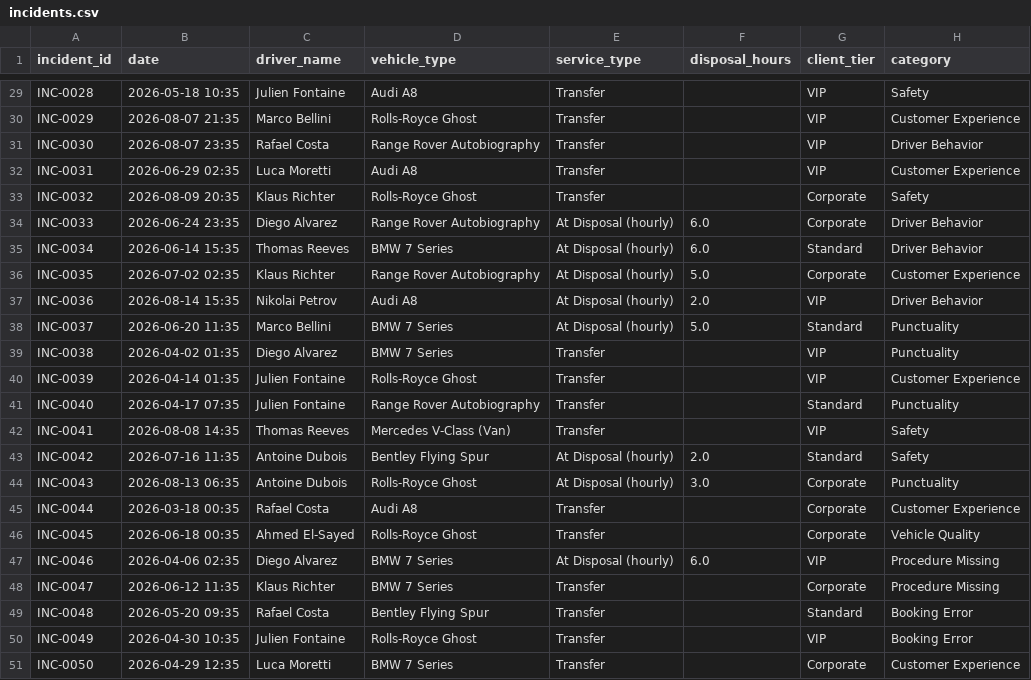
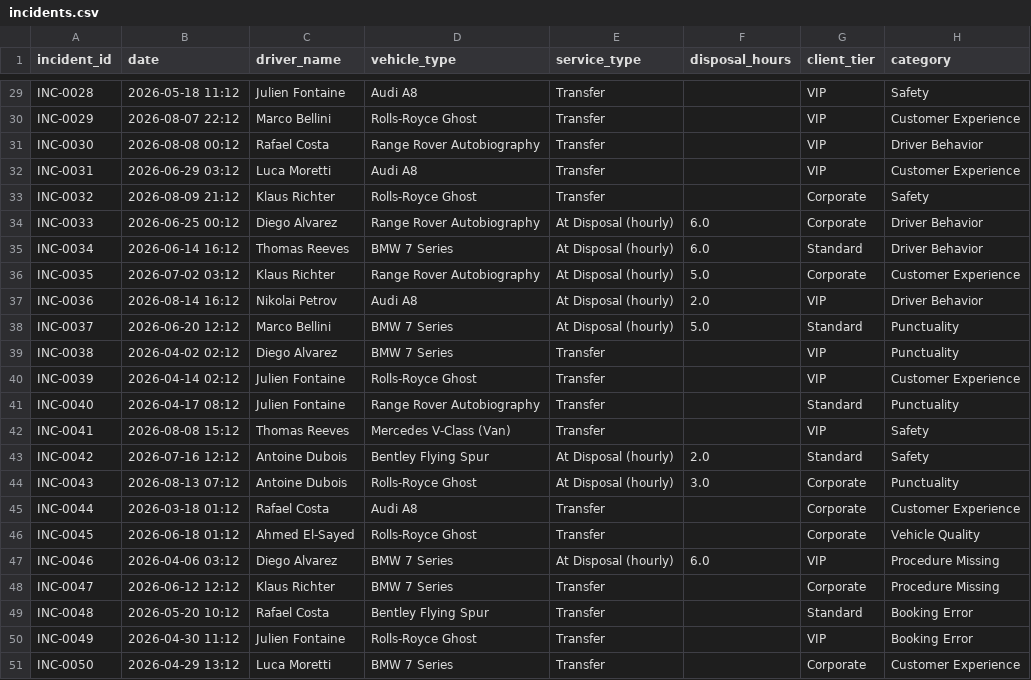
Before and after one commit to Alexiiey/incident-management-public, a CSV file: data/incidents.csv, drawn as a sheet; only a part is shown, gaps mark what is left out; the diff covers the shown part only; the diff names each change by its address in the sheet, - before the commit and + after, or states it on an @@ line.

```diff
--- a/data/incidents.csv
+++ b/data/incidents.csv
-B29 (date): 2026-05-18 10:35
+B29 (date): 2026-05-18 11:12
-B30 (date): 2026-08-07 21:35
+B30 (date): 2026-08-07 22:12
-B31 (date): 2026-08-07 23:35
+B31 (date): 2026-08-08 00:12
-B32 (date): 2026-06-29 02:35
+B32 (date): 2026-06-29 03:12
-B33 (date): 2026-08-09 20:35
+B33 (date): 2026-08-09 21:12
-B34 (date): 2026-06-24 23:35
+B34 (date): 2026-06-25 00:12
-B35 (date): 2026-06-14 15:35
+B35 (date): 2026-06-14 16:12
-B36 (date): 2026-07-02 02:35
+B36 (date): 2026-07-02 03:12
-B37 (date): 2026-08-14 15:35
+B37 (date): 2026-08-14 16:12
-B38 (date): 2026-06-20 11:35
+B38 (date): 2026-06-20 12:12
-B39 (date): 2026-04-02 01:35
+B39 (date): 2026-04-02 02:12
-B40 (date): 2026-04-14 01:35
+B40 (date): 2026-04-14 02:12
-B41 (date): 2026-04-17 07:35
+B41 (date): 2026-04-17 08:12
-B42 (date): 2026-08-08 14:35
+B42 (date): 2026-08-08 15:12
-B43 (date): 2026-07-16 11:35
+B43 (date): 2026-07-16 12:12
-B44 (date): 2026-08-13 06:35
+B44 (date): 2026-08-13 07:12
-B45 (date): 2026-03-18 00:35
+B45 (date): 2026-03-18 01:12
-B46 (date): 2026-06-18 00:35
+B46 (date): 2026-06-18 01:12
-B47 (date): 2026-04-06 02:35
+B47 (date): 2026-04-06 03:12
-B48 (date): 2026-06-12 11:35
+B48 (date): 2026-06-12 12:12
-B49 (date): 2026-05-20 09:35
+B49 (date): 2026-05-20 10:12
-B50 (date): 2026-04-30 10:35
+B50 (date): 2026-04-30 11:12
-B51 (date): 2026-04-29 12:35
+B51 (date): 2026-04-29 13:12
```
Also changed, not shown: 27 edited cells elsewhere in this file, 3 other files.
